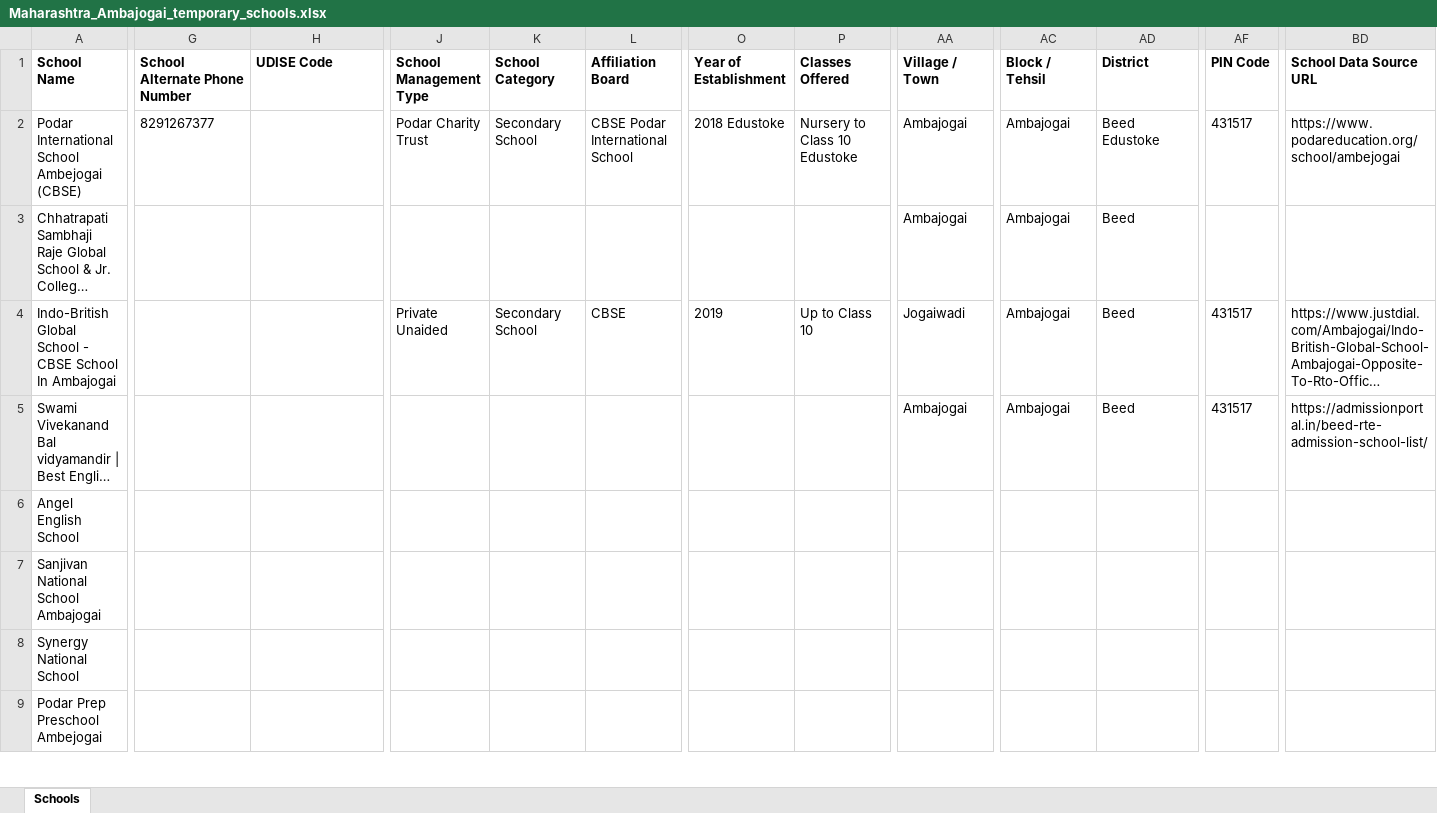
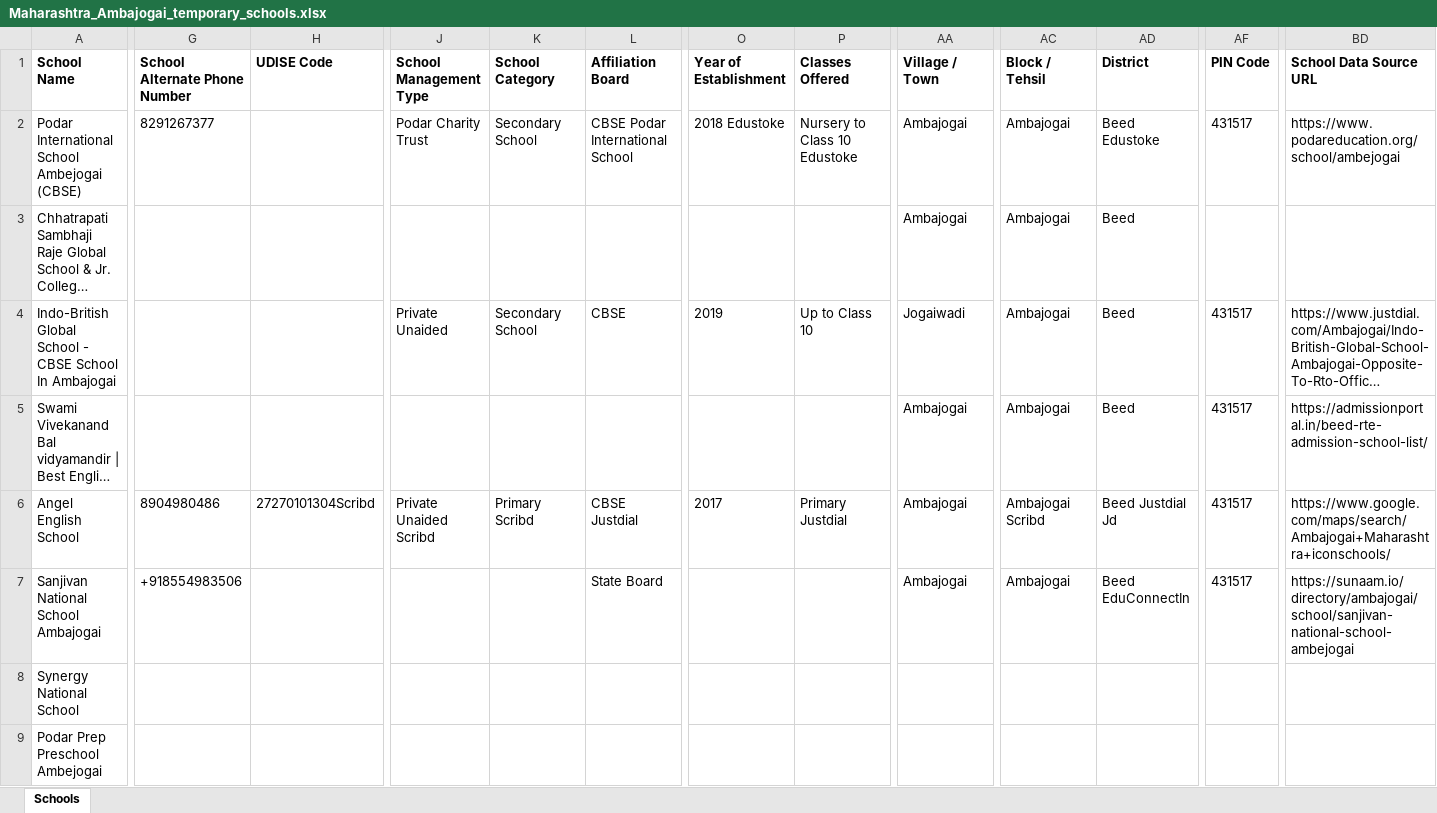
Before and after one commit to anandsagar6/School_Data_Scraper, an Excel workbook: Temp_Data/Maharashtra_Ambajogai_temporary_schools.xlsx, sheet Schools, drawn as a sheet; only a part is shown, gaps mark what is left out; long unchanged cells end in …; values as stored, in another font and other column widths than the file's, no borders; the diff covers the shown part only; the diff names each change by its address in the sheet, - before the commit and + after, or states it on an @@ line.

```diff
--- a/Temp_Data/Maharashtra_Ambajogai_temporary_schools.xlsx (sheet Schools)
+++ b/Temp_Data/Maharashtra_Ambajogai_temporary_schools.xlsx (sheet Schools)
-G6 (School Alternate Phone Number): (empty)
+G6 (School Alternate Phone Number): 8904980486
-H6 (UDISE Code): (empty)
+H6 (UDISE Code): 27270101304Scribd
-J6 (School Management Type): (empty)
+J6 (School Management Type): Private Unaided Scribd
-K6 (School Category): (empty)
+K6 (School Category): Primary Scribd
-L6 (Affiliation Board): (empty)
+L6 (Affiliation Board): CBSE Justdial
-O6 (Year of Establishment): (empty)
+O6 (Year of Establishment): 2017
-P6 (Classes Offered): (empty)
+P6 (Classes Offered): Primary Justdial
-AA6:AA7 (Village / Town): (empty)
+AA6:AA7 (Village / Town): Ambajogai
-AC6 (Block / Tehsil): (empty)
+AC6 (Block / Tehsil): Ambajogai Scribd
-AD6 (District): (empty)
+AD6 (District): Beed Justdial Jd
-AF6:AF7 (PIN Code): (empty)
+AF6:AF7 (PIN Code): 431517
-BD6 (School Data Source URL): (empty)
+BD6 (School Data Source URL): https://www.google.com/maps/search/Ambajogai+Maharashtra+iconschools/
-G7 (School Alternate Phone Number): (empty)
+G7 (School Alternate Phone Number): +918554983506
-L7 (Affiliation Board): (empty)
+L7 (Affiliation Board): State Board
-AC7 (Block / Tehsil): (empty)
+AC7 (Block / Tehsil): Ambajogai
-AD7 (District): (empty)
+AD7 (District): Beed EduConnectIn
-BD7 (School Data Source URL): (empty)
+BD7 (School Data Source URL): https://sunaam.io/directory/ambajogai/school/sanjivan-national-school-ambejogai
```
Also changed, not shown: 4 edited cells elsewhere in this sheet, Excel_Data/current_data.xlsx, Excel_Data/master_data.xlsx, 1 other file.
